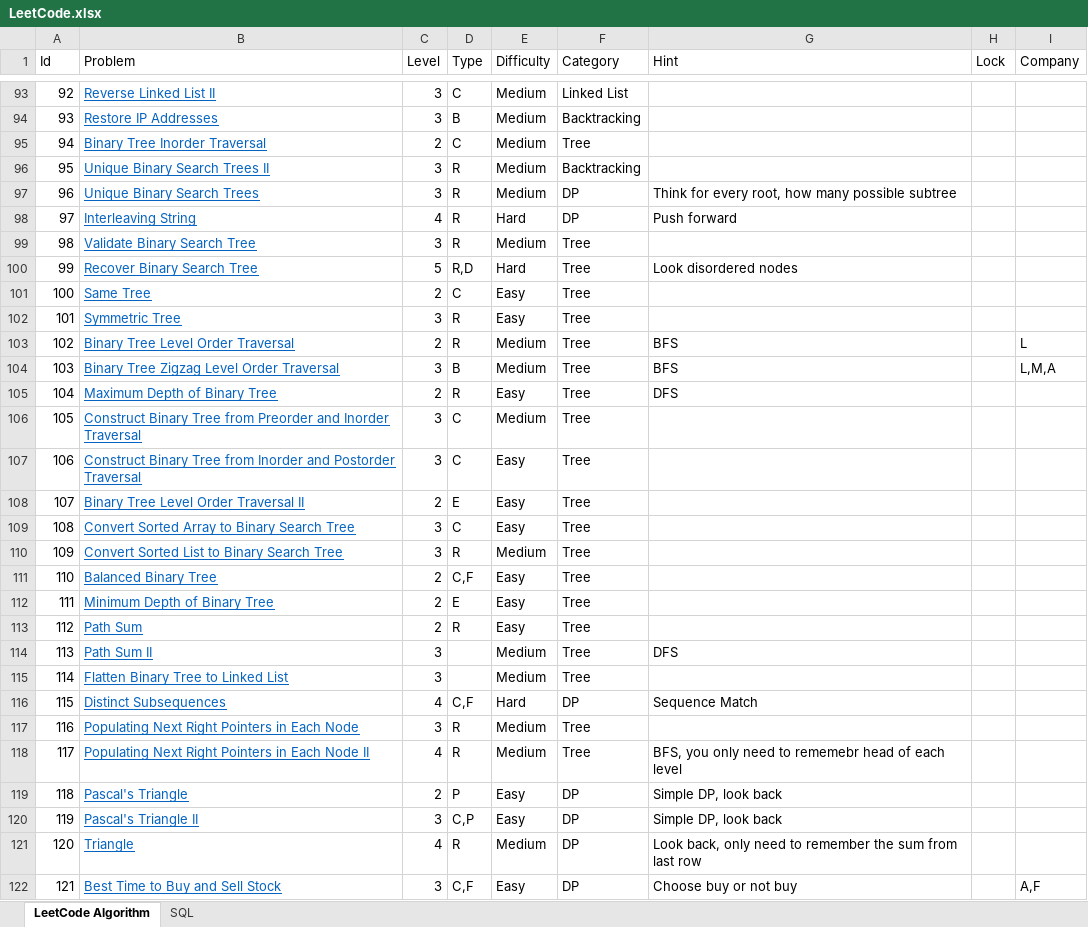
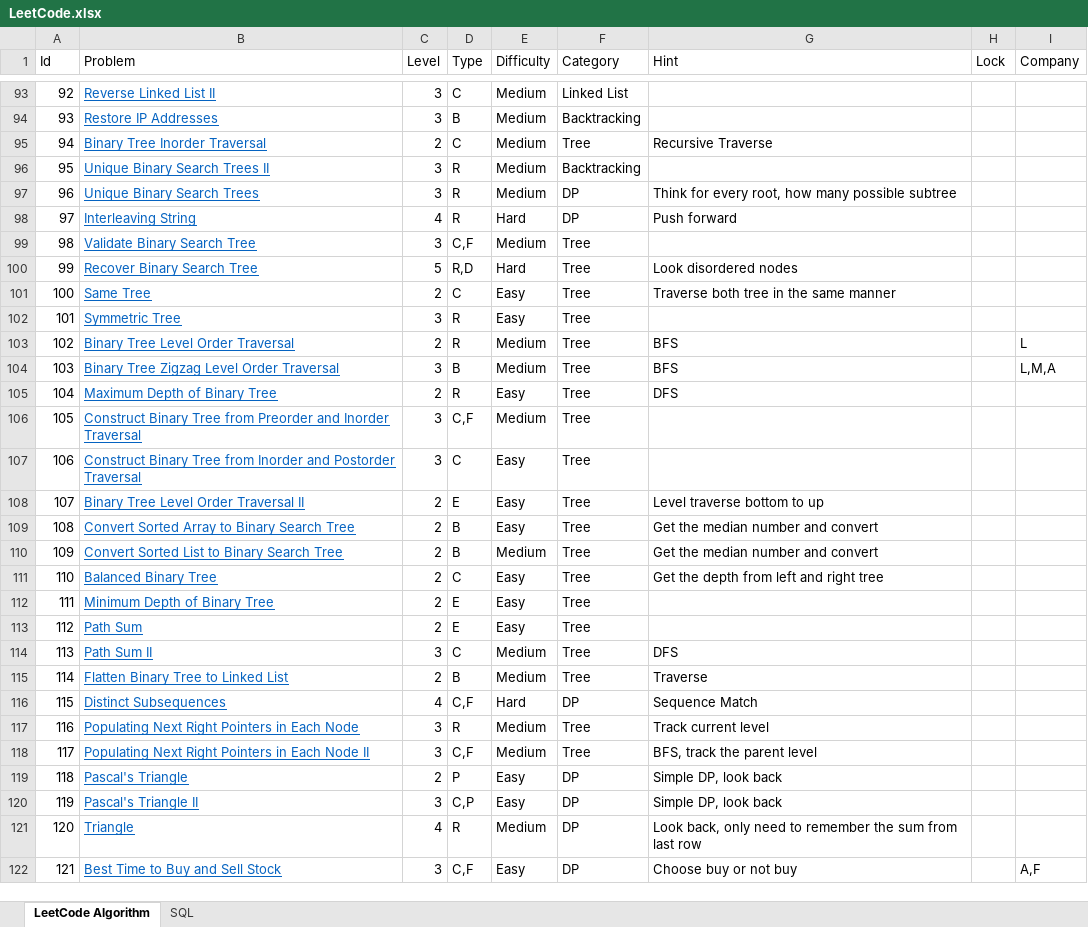
Before and after one commit to huanminwu/LeetCode, an Excel workbook: LeetCode.xlsx, sheet LeetCode Algorithm, drawn as a sheet; only a part is shown, gaps mark what is left out; values as stored, in another font and other column widths than the file's, no borders; charts and pictures not drawn; the diff covers the shown part only; the diff names each change by its address in the sheet, - before the commit and + after, or states it on an @@ line.

```diff
--- a/LeetCode.xlsx (sheet LeetCode Algorithm)
+++ b/LeetCode.xlsx (sheet LeetCode Algorithm)
-G95 (Hint): (empty)
+G95 (Hint): Recursive Traverse
-D99 (Type): R
+D99 (Type): C,F
-G101 (Hint): (empty)
+G101 (Hint): Traverse both tree in the same manner
-D106 (Type): C
+D106 (Type): C,F
-G108 (Hint): (empty)
+G108 (Hint): Level traverse bottom to up
-C109:C110 (Level): 3
+C109:C110 (Level): 2
-D109 (Type): C
+D109 (Type): B
-G109:G110 (Hint): (empty)
+G109:G110 (Hint): Get the median number and convert
-D110 (Type): R
+D110 (Type): B
-D111 (Type): C,F
+D111 (Type): C
-G111 (Hint): (empty)
+G111 (Hint): Get the depth from left and right tree
-D113 (Type): R
+D113 (Type): E
-D114 (Type): (empty)
+D114 (Type): C
-C115 (Level): 3
+C115 (Level): 2
-D115 (Type): (empty)
+D115 (Type): B
-G115 (Hint): (empty)
+G115 (Hint): Traverse
-G117 (Hint): (empty)
+G117 (Hint): Track current level
-C118 (Level): 4
+C118 (Level): 3
-D118 (Type): R
+D118 (Type): C,F
-G118 (Hint): BFS, you only need to rememebr head of each level
+G118 (Hint): BFS, track the parent level
```
Also changed, not shown: 11 added rows, 4 edited cells, merged cells and row numbers in column A elsewhere in this sheet, 13 other files.
